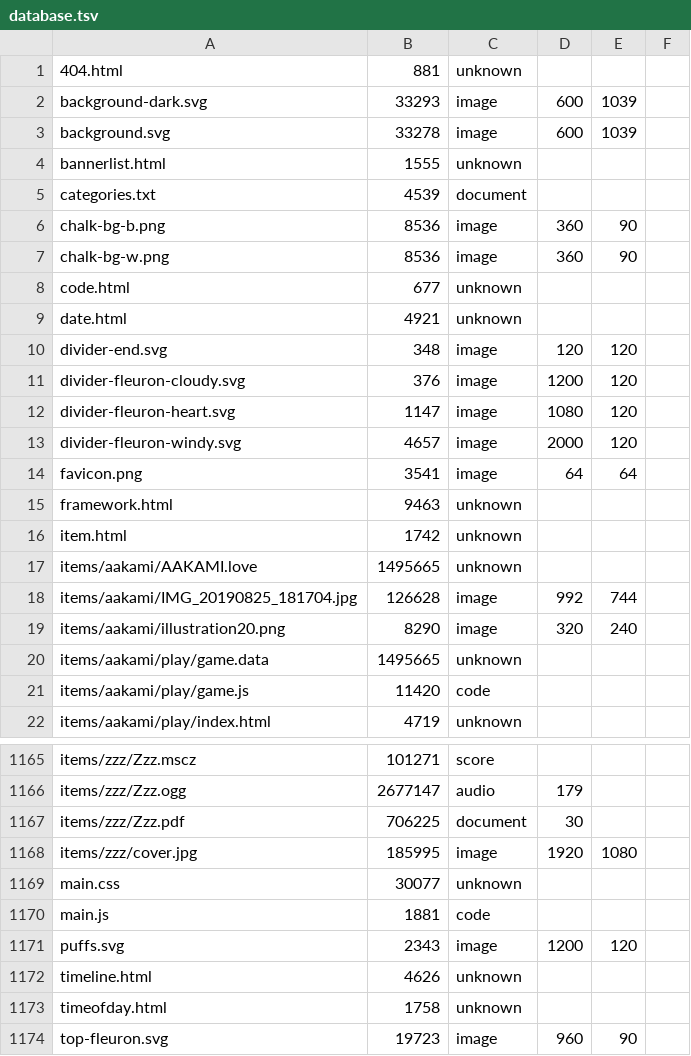
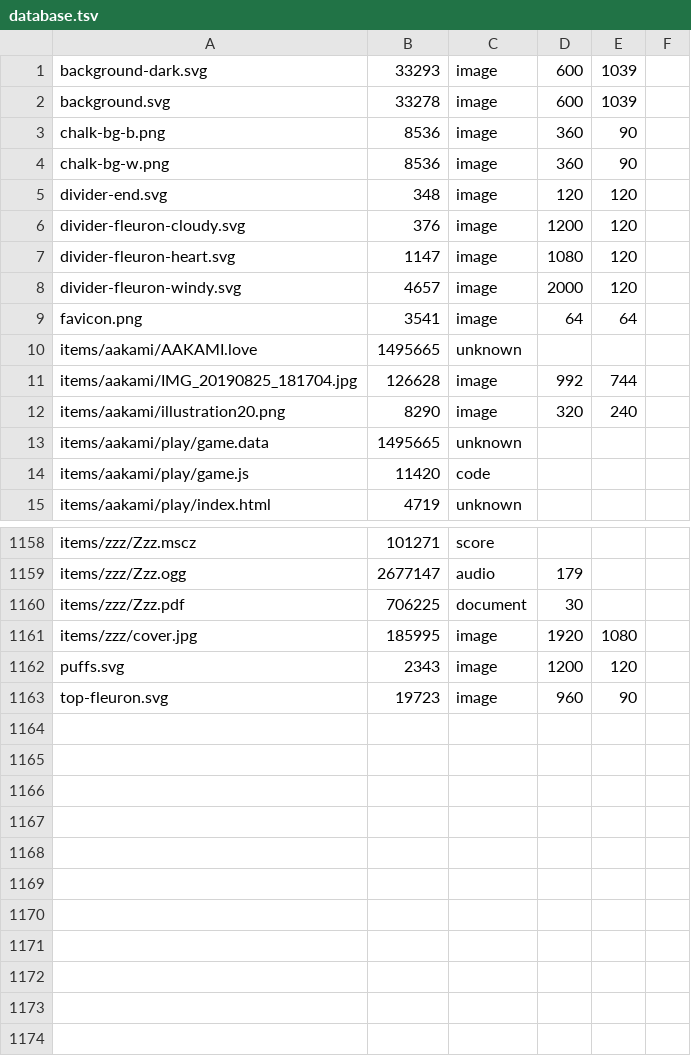
Before and after one commit to ayuusweetfish/caisse, a TSV file: misc/stat/database.tsv, drawn as a sheet; only a part is shown, gaps mark what is left out.

Commit message:
Exclude global templates from stats database

```diff
--- a/misc/stat/database.tsv
+++ b/misc/stat/database.tsv
@@ -1,10 +1,5 @@
-404.html	881	unknown
 background-dark.svg	33293	image	600	1039
 background.svg	33278	image	600	1039
-bannerlist.html	1555	unknown
-categories.txt	4539	document
 chalk-bg-b.png	8536	image	360	90
 chalk-bg-w.png	8536	image	360	90
-code.html	677	unknown
-date.html	4921	unknown
 divider-end.svg	348	image	120	120
@@ -14,4 +9,2 @@ divider-fleuron-windy.svg	4657	image	2000	120
 favicon.png	3541	image	64	64
-framework.html	9463	unknown
-item.html	1742	unknown
 items/aakami/AAKAMI.love	1495665	unknown
@@ -1168,7 +1161,3 @@ items/zzz/Zzz.pdf	706225	document	30
 items/zzz/cover.jpg	185995	image	1920	1080
-main.css	30077	unknown
-main.js	1881	code
 puffs.svg	2343	image	1200	120
-timeline.html	4626	unknown
-timeofday.html	1758	unknown
 top-fleuron.svg	19723	image	960	90
```
Also changed, not shown: 2 other files.
